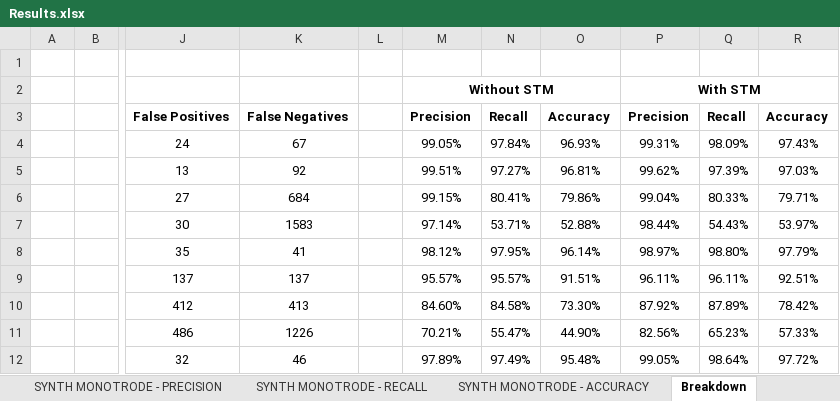
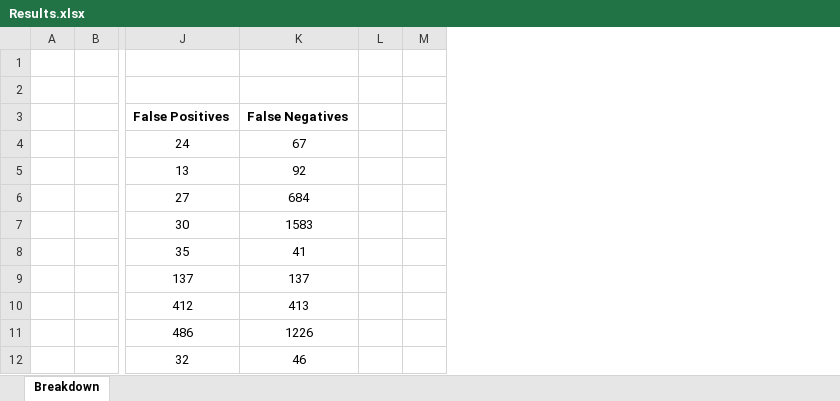
Before and after one commit to ssumarac/swm, an Excel workbook: documentation/Results.xlsx, sheet Breakdown, drawn as a sheet; only a part is shown, gaps mark what is left out; values as stored, in another font and other column widths than the file's, no borders; charts and pictures not drawn; removed rows and columns are numbered as before the commit, all else as after; the diff covers the shown part only; the diff names each change by its address in the sheet, - before the commit and + after, or states it on an @@ line.

```diff
--- a/documentation/Results.xlsx (sheet Breakdown)
+++ b/documentation/Results.xlsx (sheet Breakdown)
-sheet tab: SYNTH MONOTRODE - PRECISION
-sheet tab: SYNTH MONOTRODE - RECALL
-sheet tab: SYNTH MONOTRODE - ACCURACY
-column L, empty
-column M, rows 2-12: Without STM | Precision | 99.05% | 99.51% | 99.15% | 97.14% | 98.12% | 95.57% | 84.60% | 70.21% | 97.89%
-column N, rows 3-12: Recall | 97.84% | 97.27% | 80.41% | 53.71% | 97.95% | 95.57% | 84.58% | 55.47% | 97.49%
-column O, rows 3-12: Accuracy | 96.93% | 96.81% | 79.86% | 52.88% | 96.14% | 91.51% | 73.30% | 44.90% | 95.48%
-column P, rows 2-12: With STM | Precision | 99.31% | 99.62% | 99.04% | 98.44% | 98.97% | 96.11% | 87.92% | 82.56% | 99.05%
-column Q, rows 3-12: Recall | 98.09% | 97.39% | 80.33% | 54.43% | 98.80% | 96.11% | 87.89% | 65.23% | 98.64%
-column R, rows 3-12: Accuracy | 97.43% | 97.03% | 79.71% | 53.97% | 97.79% | 92.51% | 78.42% | 57.33% | 97.72%
+column L, empty
+column M, empty
```
Also changed, not shown: 20 added rows elsewhere in this sheet, charts or pictures, 2 other files.
